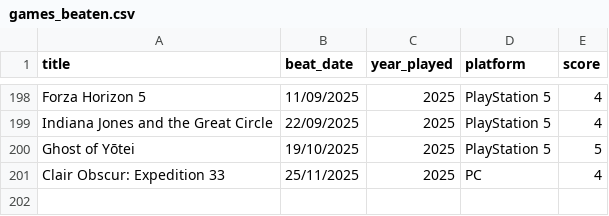
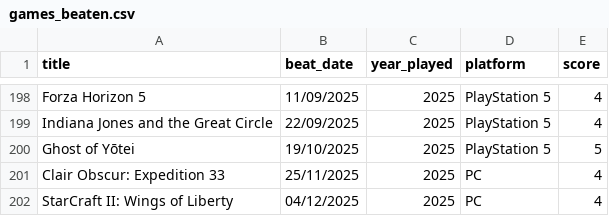
Before and after one commit to andredarcie/my-life-data, a CSV file: data/games/games_beaten.csv, drawn as a sheet; only a part is shown, gaps mark what is left out.

Commit message:
Update games_beaten.csv

```diff
--- a/data/games/games_beaten.csv
+++ b/data/games/games_beaten.csv
@@ -201 +201,2 @@ Ghost of Yōtei,19/10/2025,2025,PlayStation 5,5
 Clair Obscur: Expedition 33,25/11/2025,2025,PC,4
+StarCraft II: Wings of Liberty,04/12/2025,2025,PC,4
```
